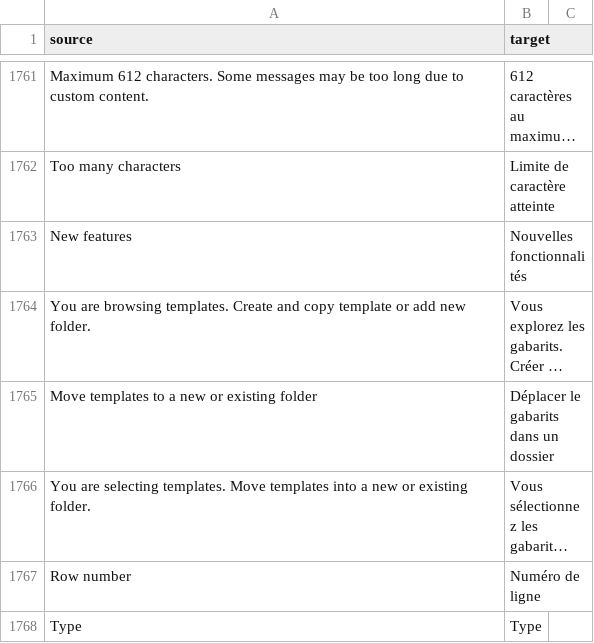
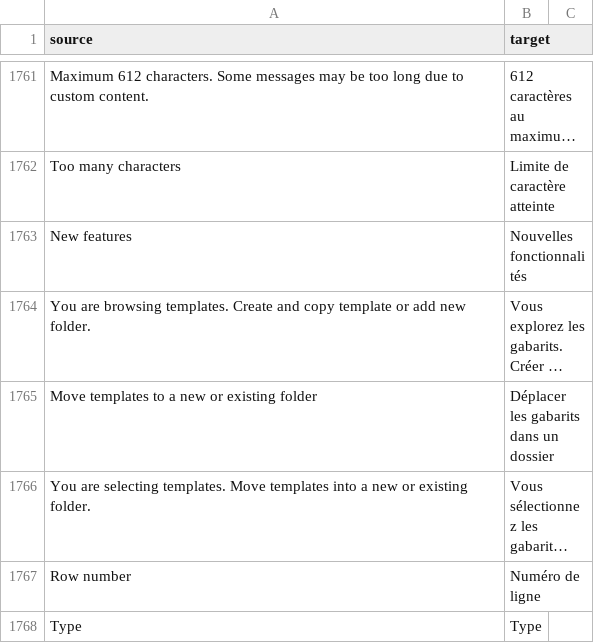
Before and after one commit to cds-snc/notification-admin, a CSV file: app/translations/csv/fr.csv, drawn as a sheet; only a part is shown, gaps mark what is left out; long unchanged cells end in …; the diff names each change by its address in the sheet, - before the commit and + after, or states it on an @@ line.

Commit message:
Prevent counter & legend elements from rendering if 0 templates exist
- fix translation typos

```diff
--- a/app/translations/csv/fr.csv
+++ b/app/translations/csv/fr.csv
-B1765 (target): Déplacer le gabarits dans un dossier
+B1765 (target): Déplacer les gabarits dans un dossier
```
Also changed, not shown: 1 other file.
